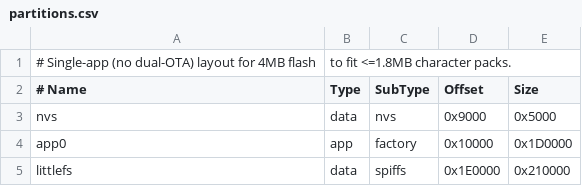
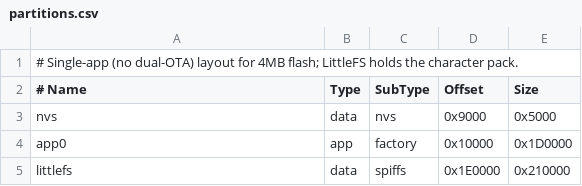
Before and after one commit to qiankangwang/claude-buddy-cyd, a CSV file: partitions.csv, drawn as a sheet.

```diff
--- a/partitions.csv
+++ b/partitions.csv
@@ -1,2 +1,2 @@
-# Single-app (no dual-OTA) layout for 4MB flash, to fit <=1.8MB character packs.
+# Single-app (no dual-OTA) layout for 4MB flash; LittleFS holds the character pack.
 # Name,     Type, SubType, Offset,   Size
```
Also changed, not shown: 15 other files.
